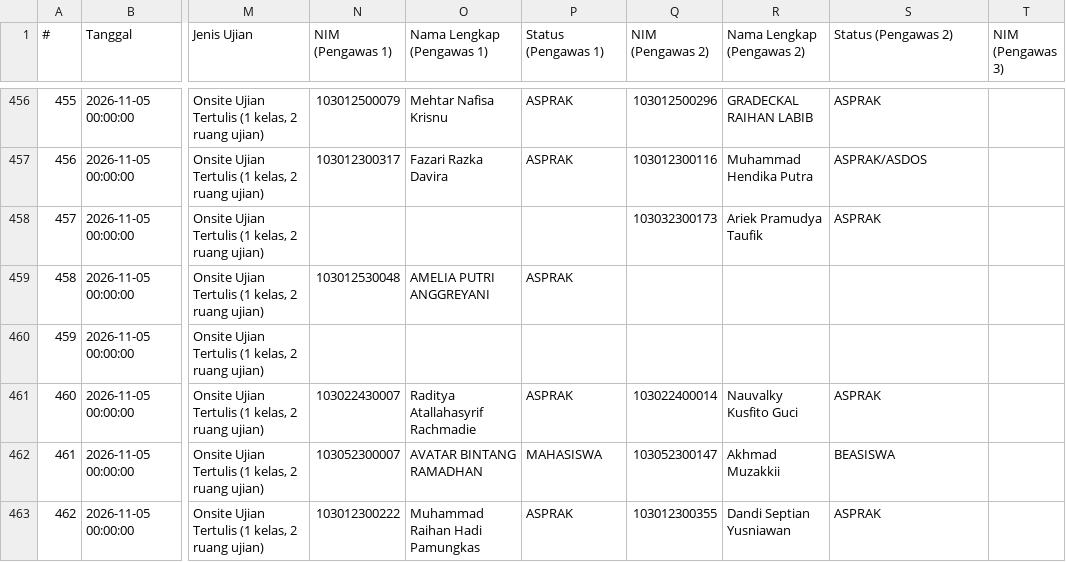
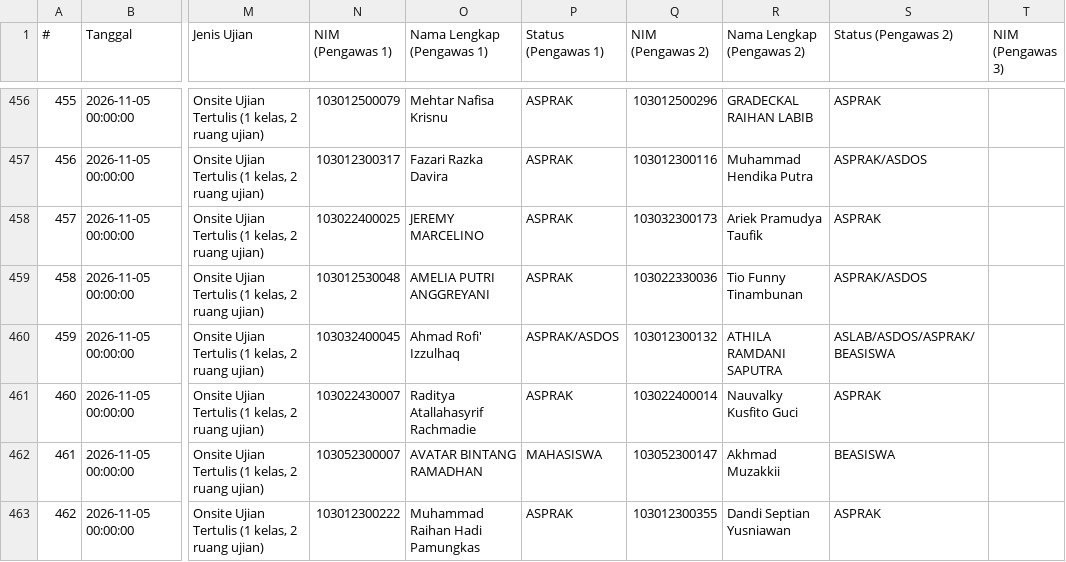
Before and after one commit to Fall-Llihc/Visualisasi-Jadwal-Pengawas, a CSV file: data/jadwal.csv, drawn as a sheet; only a part is shown, gaps mark what is left out; the diff covers the shown part only; the diff names each change by its address in the sheet, - before the commit and + after, or states it on an @@ line.

```diff
--- a/data/jadwal.csv
+++ b/data/jadwal.csv
-N458 (NIM (Pengawas 1)): (empty)
+N458 (NIM (Pengawas 1)): 103022400025
-O458 (Nama Lengkap (Pengawas 1)): (empty)
+O458 (Nama Lengkap (Pengawas 1)): JEREMY MARCELINO
-P458 (Status (Pengawas 1)): (empty)
+P458 (Status (Pengawas 1)): ASPRAK
-Q459 (NIM (Pengawas 2)): (empty)
+Q459 (NIM (Pengawas 2)): 103022330036
-R459 (Nama Lengkap (Pengawas 2)): (empty)
+R459 (Nama Lengkap (Pengawas 2)): Tio Funny Tinambunan
-S459 (Status (Pengawas 2)): (empty)
+S459 (Status (Pengawas 2)): ASPRAK/ASDOS
-N460 (NIM (Pengawas 1)): (empty)
+N460 (NIM (Pengawas 1)): 103032400045
-O460 (Nama Lengkap (Pengawas 1)): (empty)
+O460 (Nama Lengkap (Pengawas 1)): Ahmad Rofi' Izzulhaq
-P460 (Status (Pengawas 1)): (empty)
+P460 (Status (Pengawas 1)): ASPRAK/ASDOS
-Q460 (NIM (Pengawas 2)): (empty)
+Q460 (NIM (Pengawas 2)): 103012300132
-R460 (Nama Lengkap (Pengawas 2)): (empty)
+R460 (Nama Lengkap (Pengawas 2)): ATHILA RAMDANI SAPUTRA
-S460 (Status (Pengawas 2)): (empty)
+S460 (Status (Pengawas 2)): ASLAB/ASDOS/ASPRAK/BEASISWA
```
Also changed, not shown: 104 edited cells elsewhere in this file, 1 other file.
